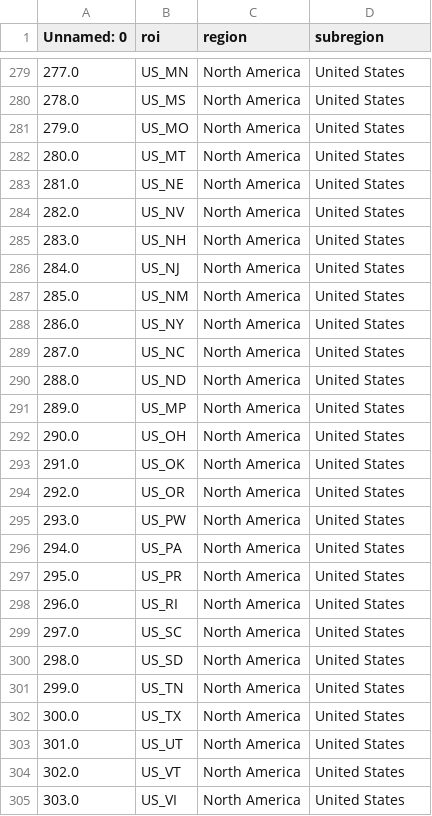
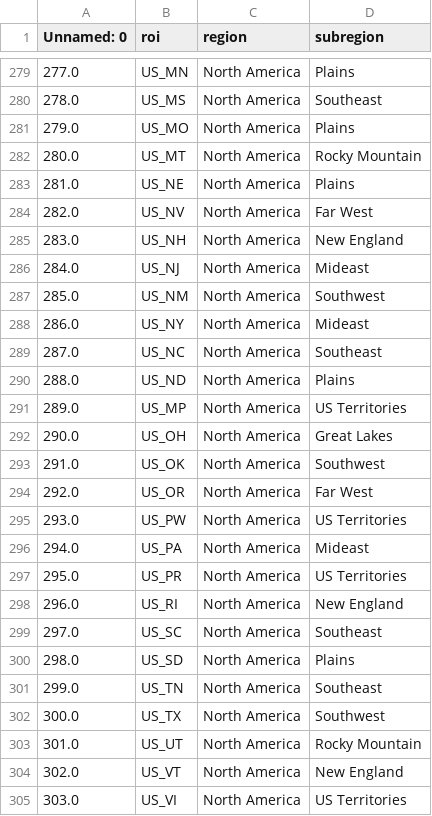
Before and after one commit to nih-niddk-mbs/covid-19, a CSV file: niddk_covid_sicr/rois.csv, drawn as a sheet; only a part is shown, gaps mark what is left out; the diff covers the shown part only.

Commit message:
adding argparse
updated rois.csv for US subregions; added argparse for creating files based on parameters (cases,deaths) and global versus just US.

```diff
--- a/niddk_covid_sicr/rois.csv
+++ b/niddk_covid_sicr/rois.csv
@@ -279,27 +279,27 @@ Unnamed: 0,roi,region,subregion
-277.0,US_MN,North America,United States
-278.0,US_MS,North America,United States
-279.0,US_MO,North America,United States
-280.0,US_MT,North America,United States
-281.0,US_NE,North America,United States
-282.0,US_NV,North America,United States
-283.0,US_NH,North America,United States
-284.0,US_NJ,North America,United States
-285.0,US_NM,North America,United States
-286.0,US_NY,North America,United States
-287.0,US_NC,North America,United States
-288.0,US_ND,North America,United States
-289.0,US_MP,North America,United States
-290.0,US_OH,North America,United States
-291.0,US_OK,North America,United States
-292.0,US_OR,North America,United States
-293.0,US_PW,North America,United States
-294.0,US_PA,North America,United States
-295.0,US_PR,North America,United States
-296.0,US_RI,North America,United States
-297.0,US_SC,North America,United States
-298.0,US_SD,North America,United States
-299.0,US_TN,North America,United States
-300.0,US_TX,North America,United States
-301.0,US_UT,North America,United States
-302.0,US_VT,North America,United States
-303.0,US_VI,North America,United States
+277.0,US_MN,North America,Plains
+278.0,US_MS,North America,Southeast
+279.0,US_MO,North America,Plains
+280.0,US_MT,North America,Rocky Mountain
+281.0,US_NE,North America,Plains
+282.0,US_NV,North America,Far West
+283.0,US_NH,North America,New England
+284.0,US_NJ,North America,Mideast
+285.0,US_NM,North America,Southwest
+286.0,US_NY,North America,Mideast
+287.0,US_NC,North America,Southeast
+288.0,US_ND,North America,Plains
+289.0,US_MP,North America,US Territories
+290.0,US_OH,North America,Great Lakes
+291.0,US_OK,North America,Southwest
+292.0,US_OR,North America,Far West
+293.0,US_PW,North America,US Territories
+294.0,US_PA,North America,Mideast
+295.0,US_PR,North America,US Territories
+296.0,US_RI,North America,New England
+297.0,US_SC,North America,Southeast
+298.0,US_SD,North America,Plains
+299.0,US_TN,North America,Southeast
+300.0,US_TX,North America,Southwest
+301.0,US_UT,North America,Rocky Mountain
+302.0,US_VT,North America,New England
+303.0,US_VI,North America,US Territories
```
Also changed, not shown: 31 edited cells elsewhere in this file, 1 other file.
